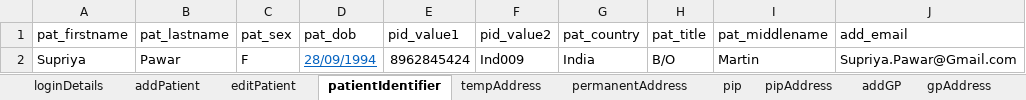
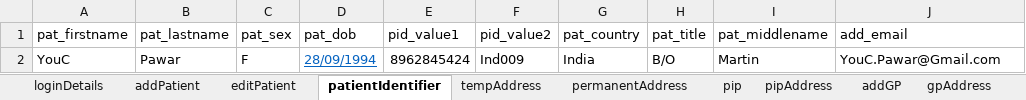
Before and after one commit to manojvyavahare27/Cellma4ClinicalAuto, an Excel workbook: ExcelFiles/PatientDomain.xlsx, sheet patientIdentifier, drawn as a sheet; values as stored, in another font and other column widths than the file's, no borders; the diff names each change by its address in the sheet, - before the commit and + after, or states it on an @@ line.

Commit message:
Add Patient changes

```diff
--- a/ExcelFiles/PatientDomain.xlsx (sheet patientIdentifier)
+++ b/ExcelFiles/PatientDomain.xlsx (sheet patientIdentifier)
-A2 (pat_firstname): Supriya
+A2 (pat_firstname): YouC
-J2 (add_email): Supriya.Pawar@Gmail.com
+J2 (add_email): YouC.Pawar@Gmail.com
```
Also changed, not shown: sheet loginDetails, sheet pip, sheet patDetails, sheet addPatient, sheet editPatient, ExcelFiles/PatientSummary.xlsx, ExcelFiles/PharmacyDomain.xlsx, 8 other files.
